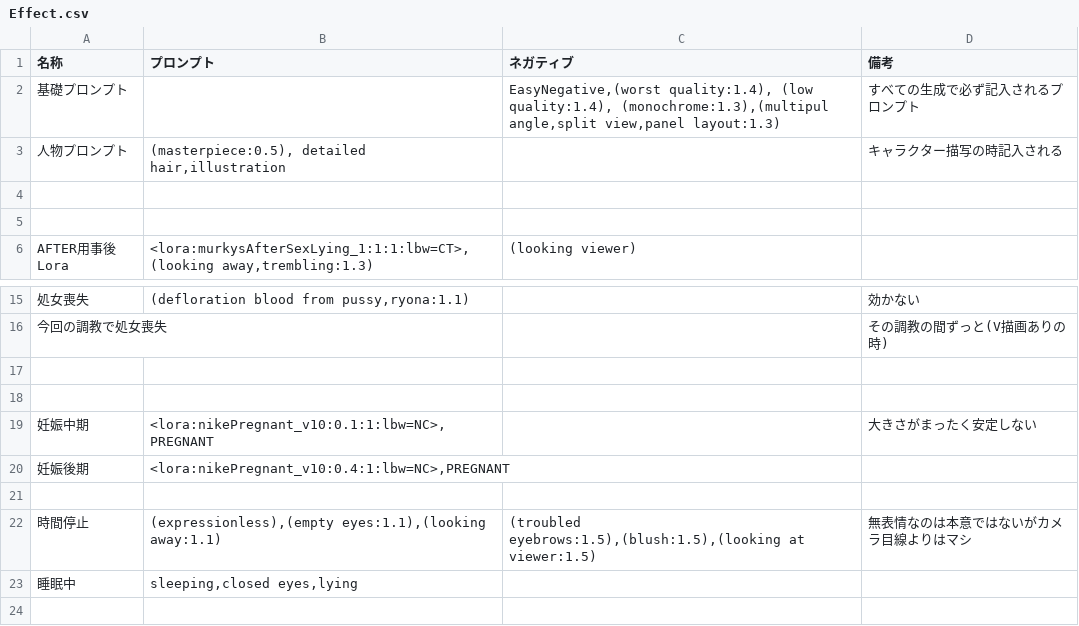
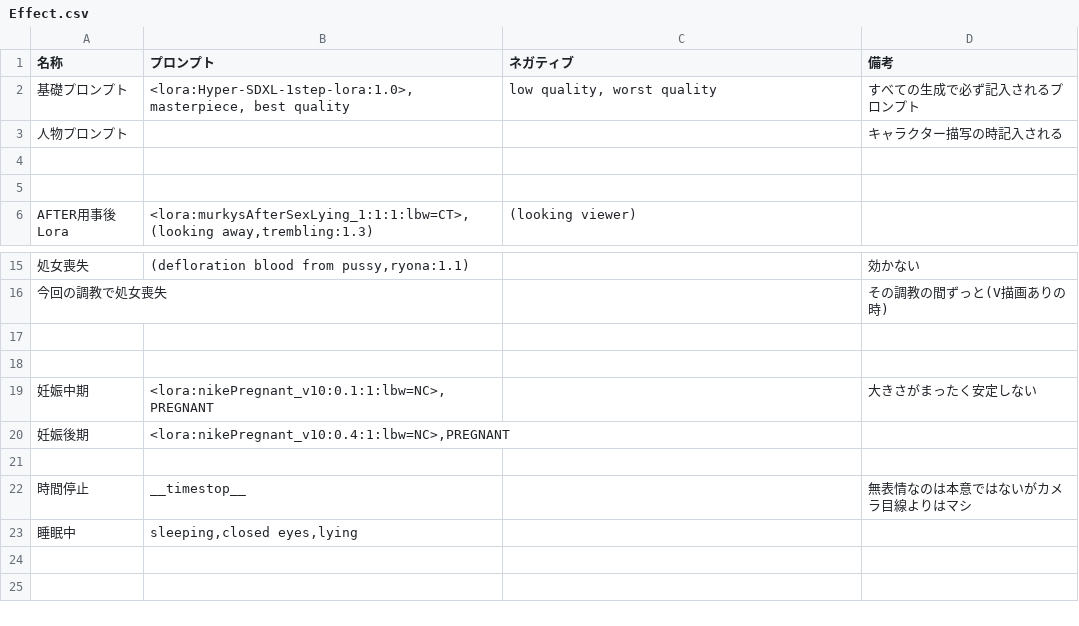
Before and after one commit to qulqu3331/era2webuitest, a CSV file: era2webui/eraTW/csvfiles/Effect.csv, drawn as a sheet; only a part is shown, gaps mark what is left out; the shorter side is filled out with more unchanged rows; the diff names each change by its address in the sheet, - before the commit and + after, or states it on an @@ line.

```diff
--- a/era2webui/eraTW/csvfiles/Effect.csv
+++ b/era2webui/eraTW/csvfiles/Effect.csv
-B2 (プロンプト): (empty)
+B2 (プロンプト): <lora:Hyper-SDXL-1step-lora:1.0>,masterpiece, best quality
-C2 (ネガティブ): EasyNegative,(worst quality:1.4), (low quality:1.4), (monochrome:1.3),(multipul angle,split view,panel layout:1.3)
+C2 (ネガティブ): low quality, worst quality
-B3 (プロンプト): (masterpiece:0.5), detailed hair,illustration
+B3 (プロンプト): (empty)
-B22 (プロンプト): (expressionless),(empty eyes:1.1),(looking away:1.1)
+B22 (プロンプト): __timestop__
-C22 (ネガティブ): (troubled eyebrows:1.5),(blush:1.5),(looking at viewer:1.5)
+C22 (ネガティブ): (empty)
```
Also changed, not shown: era2webui/eraTW/csvfiles/Event.csv, 5 other files.
